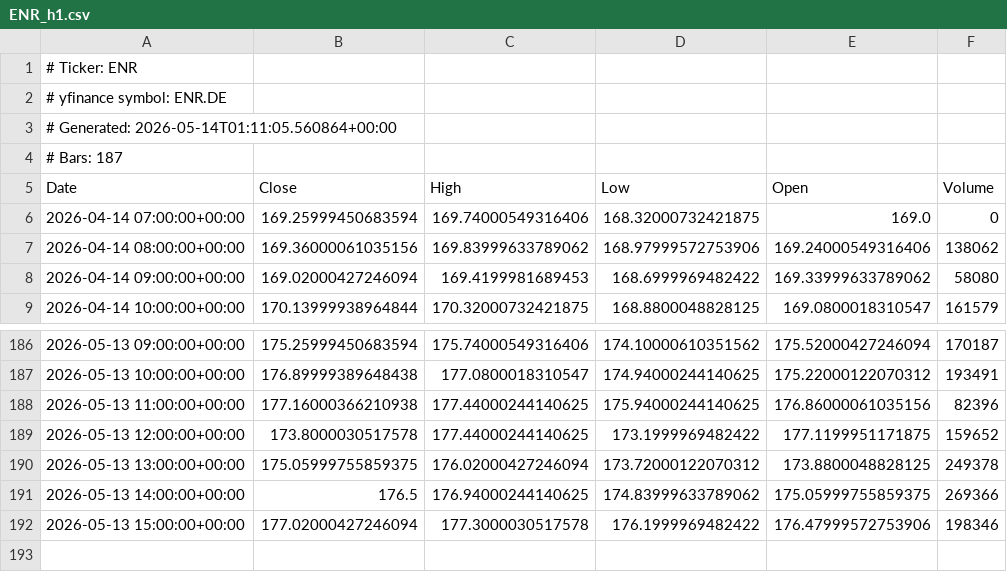
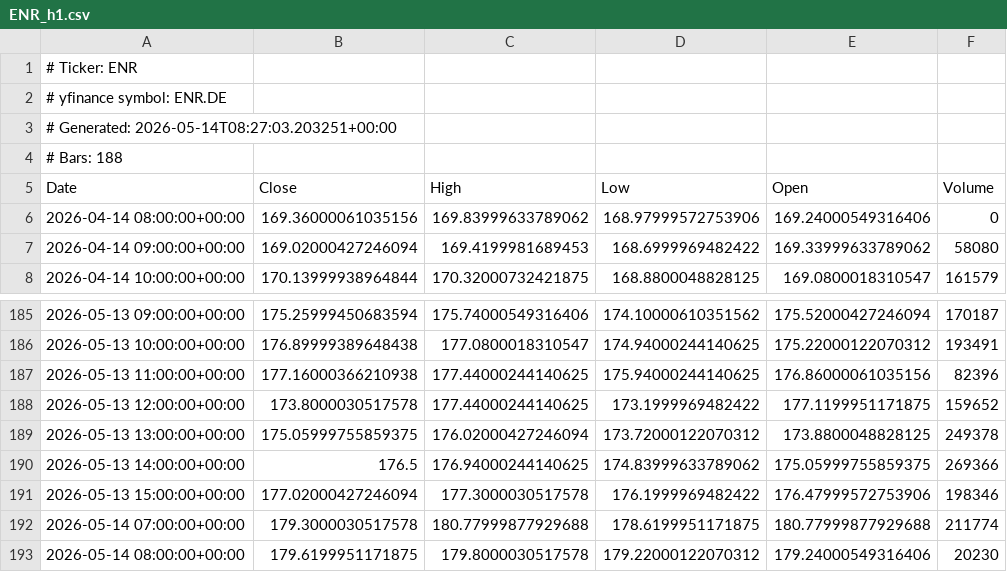
Before and after one commit to AnacolutheSophistiquEe/ohlcv-snapshots, a CSV file: ENR_h1.csv, drawn as a sheet; only a part is shown, gaps mark what is left out.

```diff
--- a/ENR_h1.csv
+++ b/ENR_h1.csv
@@ -2,7 +2,6 @@
 # yfinance symbol: ENR.DE
-# Generated: 2026-05-14T01:11:05.560864+00:00
-# Bars: 187
+# Generated: 2026-05-14T08:27:03.203251+00:00
+# Bars: 188
 Date,Close,High,Low,Open,Volume
-2026-04-14 07:00:00+00:00,169.25999450683594,169.74000549316406,168.32000732421875,169.0,0
-2026-04-14 08:00:00+00:00,169.36000061035156,169.83999633789062,168.97999572753906,169.24000549316406,138062
+2026-04-14 08:00:00+00:00,169.36000061035156,169.83999633789062,168.97999572753906,169.24000549316406,0
 2026-04-14 09:00:00+00:00,169.02000427246094,169.4199981689453,168.6999969482422,169.33999633789062,58080
@@ -192 +191,3 @@ Date,Close,High,Low,Open,Volume
 2026-05-13 15:00:00+00:00,177.02000427246094,177.3000030517578,176.1999969482422,176.47999572753906,198346
+2026-05-14 07:00:00+00:00,179.3000030517578,180.77999877929688,178.6199951171875,180.77999877929688,211774
+2026-05-14 08:00:00+00:00,179.6199951171875,179.8000030517578,179.22000122070312,179.24000549316406,20230
```
Also changed, not shown: ENR_h4.csv, EVT_h4.csv, 46 other files.
